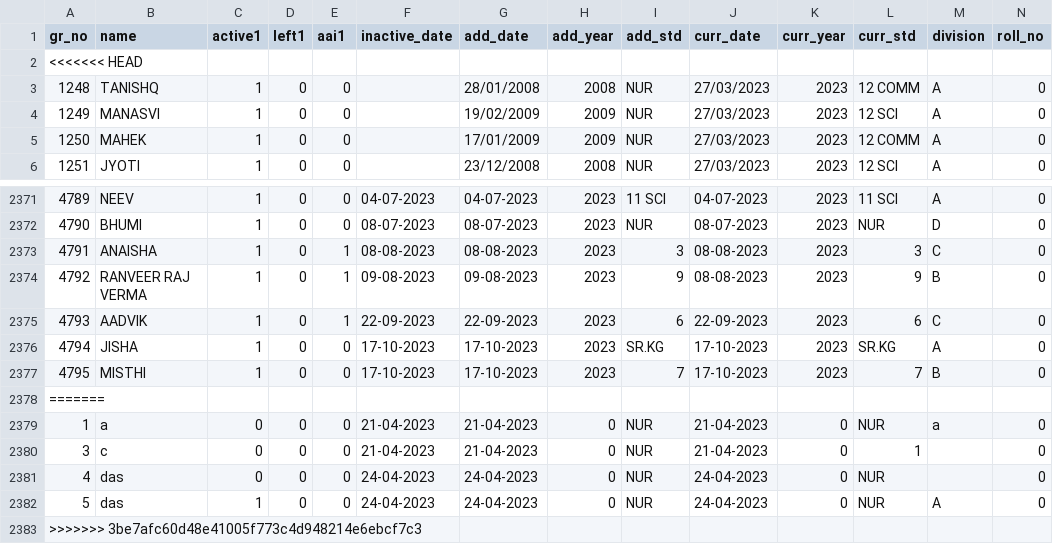
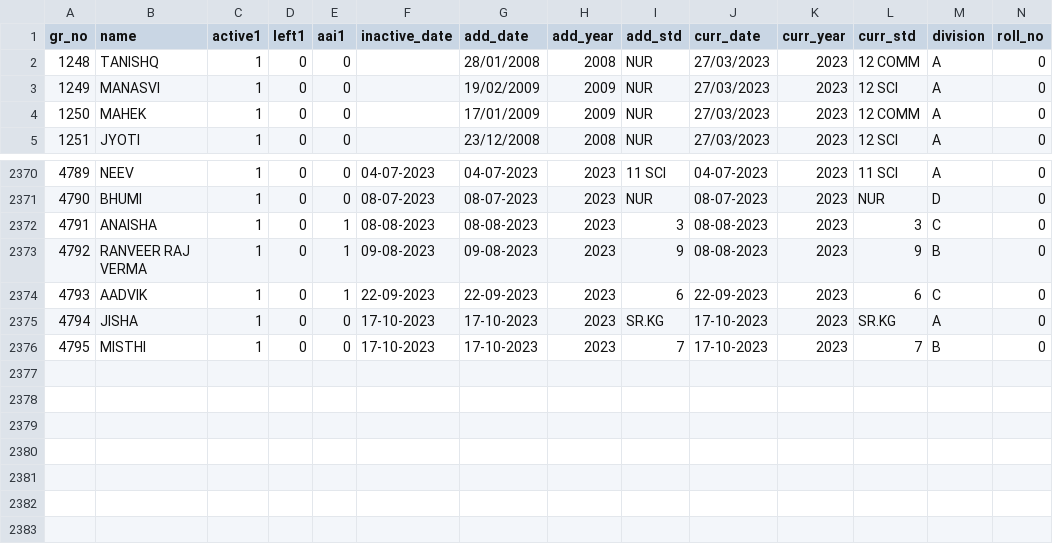
Before and after one commit to Kunal-63/CodeWorked, a CSV file: BACKUP/academic_detail.csv, drawn as a sheet; only a part is shown, gaps mark what is left out; rows hold the shown columns only; the diff names each change by its address in the sheet, - before the commit and + after, or states it on an @@ line.

```diff
--- a/BACKUP/academic_detail.csv
+++ b/BACKUP/academic_detail.csv
-row 2: <<<<<<< HEAD
-row 2378: =======
-row 2379: 1 | a | 0 | 0 | 0 | 21-04-2023 | 21-04-2023 | 0 | NUR | 21-04-2023 | 0 | NUR | a | 0
-row 2380: 3 | c | 0 | 0 | 0 | 21-04-2023 | 21-04-2023 | 0 | NUR | 21-04-2023 | 0 | 1 |  | 0
-row 2381: 4 | das | 0 | 0 | 0 | 24-04-2023 | 24-04-2023 | 0 | NUR | 24-04-2023 | 0 | NUR |  | 0
-row 2382: 5 | das | 1 | 0 | 0 | 24-04-2023 | 24-04-2023 | 0 | NUR | 24-04-2023 | 0 | NUR | A | 0
-row 2383: >>>>>>> 3be7afc60d48e41005f773c4d948214e6ebcf7c3
```
Also changed, not shown: BACKUP/gr_details.csv, BACKUP/other_detail.csv, 8 other files.
